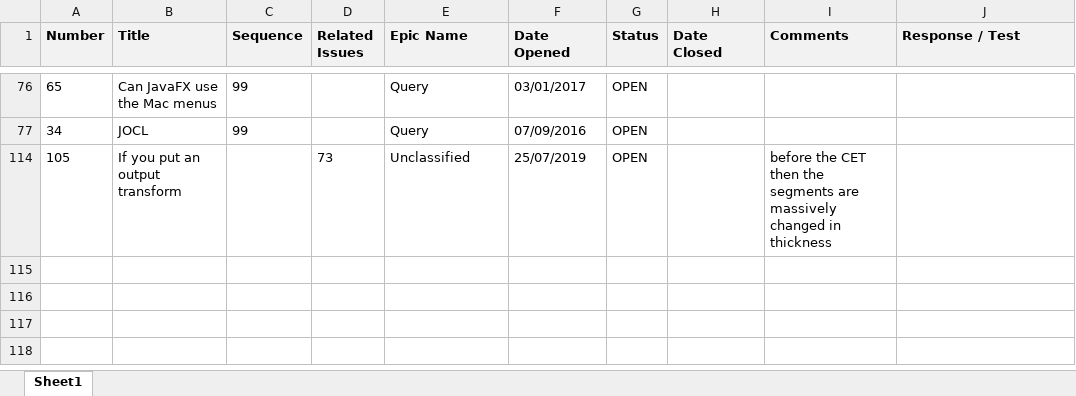
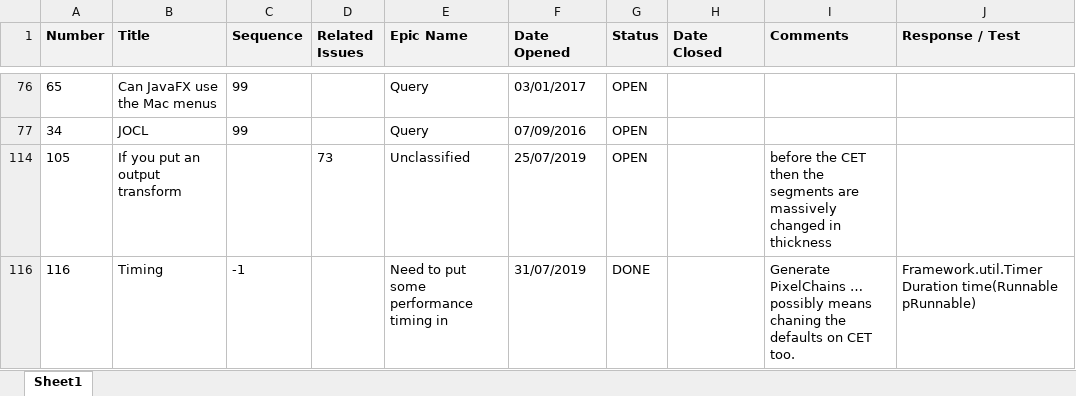
Before and after one commit to ownimage/TSE, an Excel workbook: IssuesLog.xlsx, sheet Sheet1, drawn as a sheet; only a part is shown, gaps mark what is left out; values as stored, in another font and other column widths than the file's, no borders; charts and pictures not drawn; the diff names each change by its address in the sheet, - before the commit and + after, or states it on an @@ line.

Commit message:
Issue-116 Add timing information

```diff
--- a/IssuesLog.xlsx (sheet Sheet1)
+++ b/IssuesLog.xlsx (sheet Sheet1)
+row 116: 116 | Timing | -1 |  | Need to put some performance timing in | 31/07/2019 | DONE |  | Generate PixelChains … possibly means chaning the defaults on CET too. | Framework.util.Timer Duration time(Runnable pRunnable)
```
Also changed, not shown: 4 other files.
